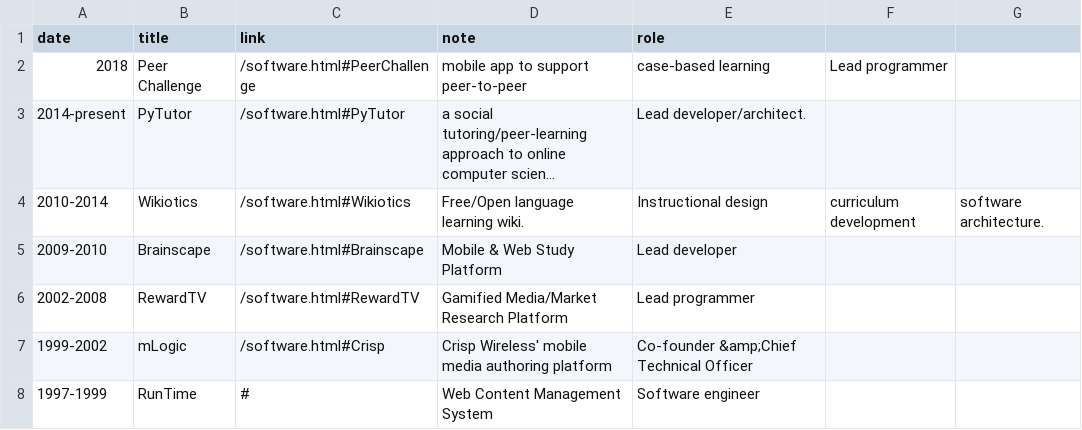
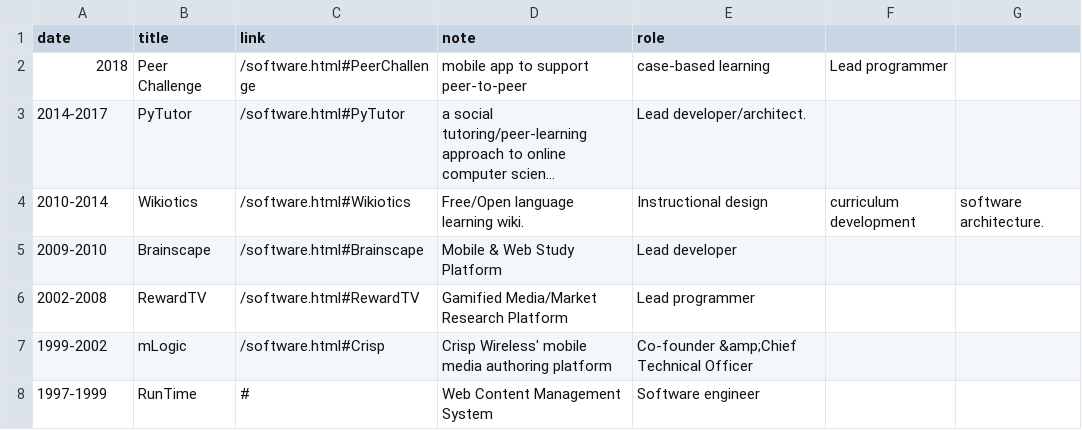
Before and after one commit to mcuringa/mcuringa.github.com, a CSV file: _data/software.csv, drawn as a sheet; long unchanged cells end in …; the diff names each change by its address in the sheet, - before the commit and + after, or states it on an @@ line.

```diff
--- a/_data/software.csv
+++ b/_data/software.csv
-A3 (date): 2014-present
+A3 (date): 2014-2017
```
Also changed, not shown: _data/service.csv, _data/theses.csv, 5 other files.
